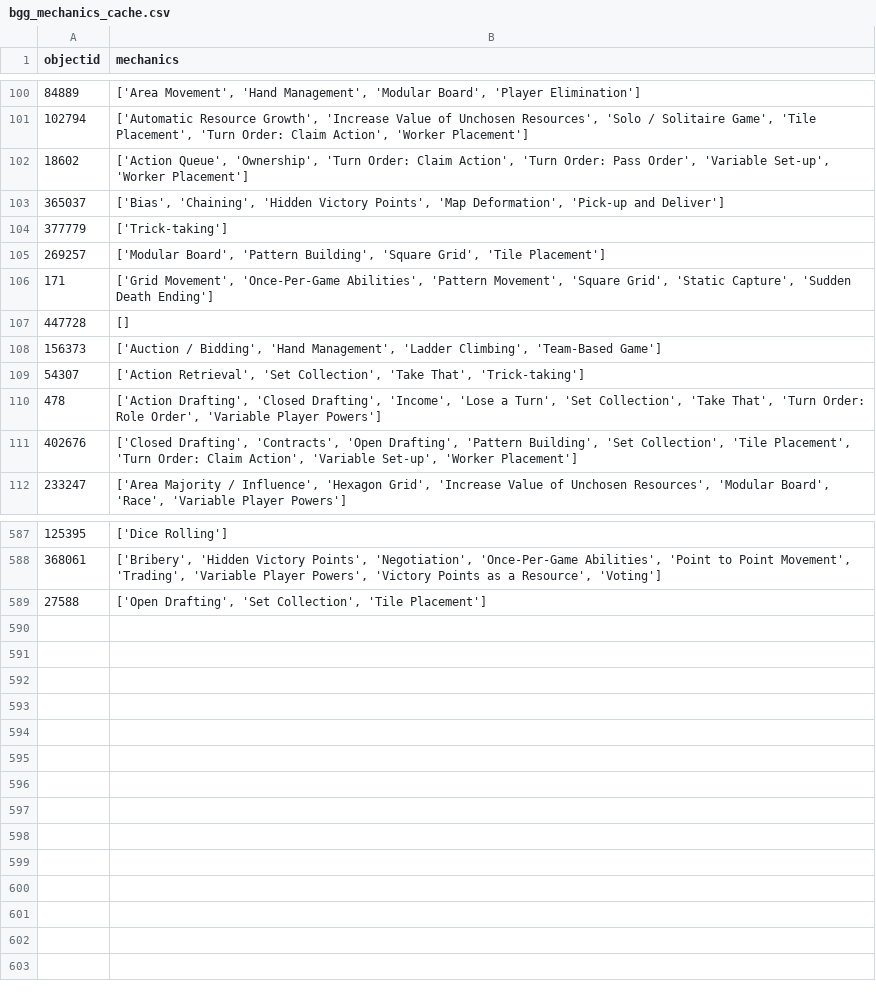
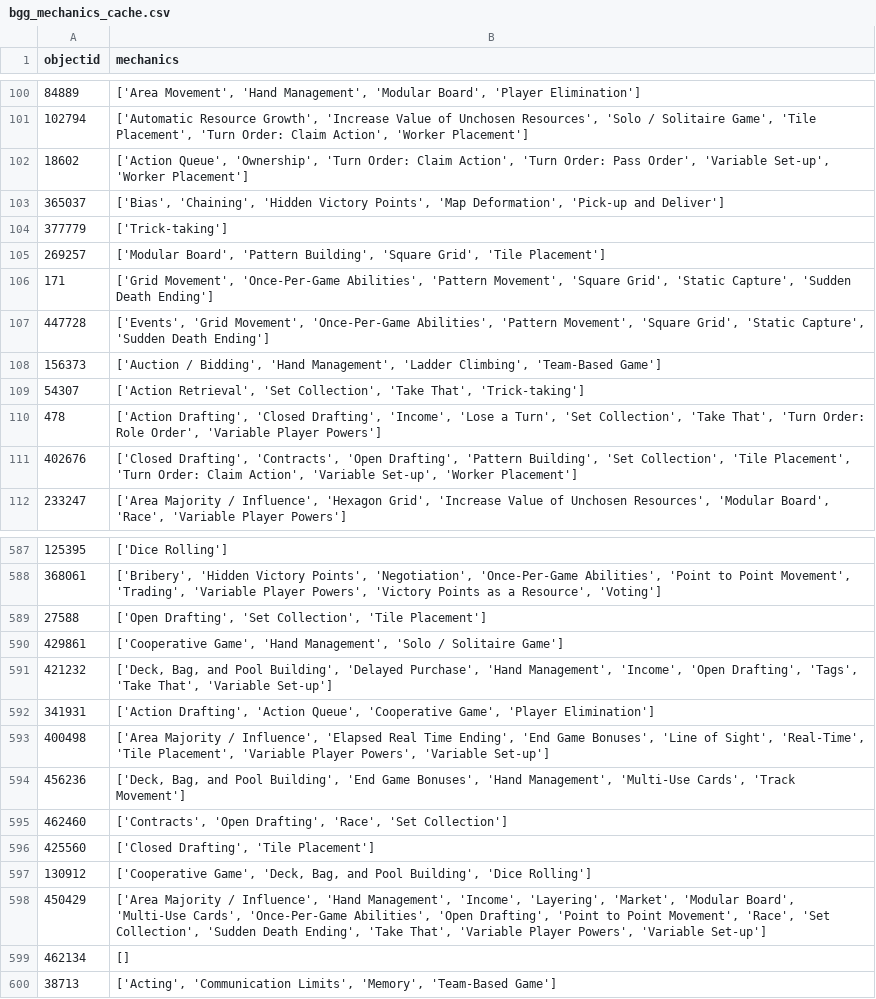
Before and after one commit to GerardDD/Streamlit_bgg_test, a CSV file: pages/bgg_mechanics_cache.csv, drawn as a sheet; only a part is shown, gaps mark what is left out.

```diff
--- a/pages/bgg_mechanics_cache.csv
+++ b/pages/bgg_mechanics_cache.csv
@@ -106,3 +106,3 @@ objectid,mechanics
 171,"['Grid Movement', 'Once-Per-Game Abilities', 'Pattern Movement', 'Square Grid', 'Static Capture', 'Sudden Death Ending']"
-447728,[]
+447728,"['Events', 'Grid Movement', 'Once-Per-Game Abilities', 'Pattern Movement', 'Square Grid', 'Static Capture', 'Sudden Death Ending']"
 156373,"['Auction / Bidding', 'Hand Management', 'Ladder Climbing', 'Team-Based Game']"
@@ -589 +589,12 @@ objectid,mechanics
 27588,"['Open Drafting', 'Set Collection', 'Tile Placement']"
+429861,"['Cooperative Game', 'Hand Management', 'Solo / Solitaire Game']"
+421232,"['Deck, Bag, and Pool Building', 'Delayed Purchase', 'Hand Management', 'Income', 'Open Drafting', 'Tags', 'Take That', 'Variable Set-up']"
+341931,"['Action Drafting', 'Action Queue', 'Cooperative Game', 'Player Elimination']"
+400498,"['Area Majority / Influence', 'Elapsed Real Time Ending', 'End Game Bonuses', 'Line of Sight', 'Real-Time', 'Tile Placement', 'Variable Player Powers', 'Variable Set-up']"
+456236,"['Deck, Bag, and Pool Building', 'End Game Bonuses', 'Hand Management', 'Multi-Use Cards', 'Track Movement']"
+462460,"['Contracts', 'Open Drafting', 'Race', 'Set Collection']"
+425560,"['Closed Drafting', 'Tile Placement']"
+130912,"['Cooperative Game', 'Deck, Bag, and Pool Building', 'Dice Rolling']"
+450429,"['Area Majority / Influence', 'Hand Management', 'Income', 'Layering', 'Market', 'Modular Board', 'Multi-Use Cards', 'Once-Per-Game Abilities', 'Open Drafting', 'Point to Point Movement', 'Race', 'Set Collection', 'Sudden Death Ending', 'Take That', 'Variable Player Powers', 'Variable Set-up']"
+462134,[]
+38713,"['Acting', 'Communication Limits', 'Memory', 'Team-Based Game']"
```
Also changed, not shown: 2 other files.
